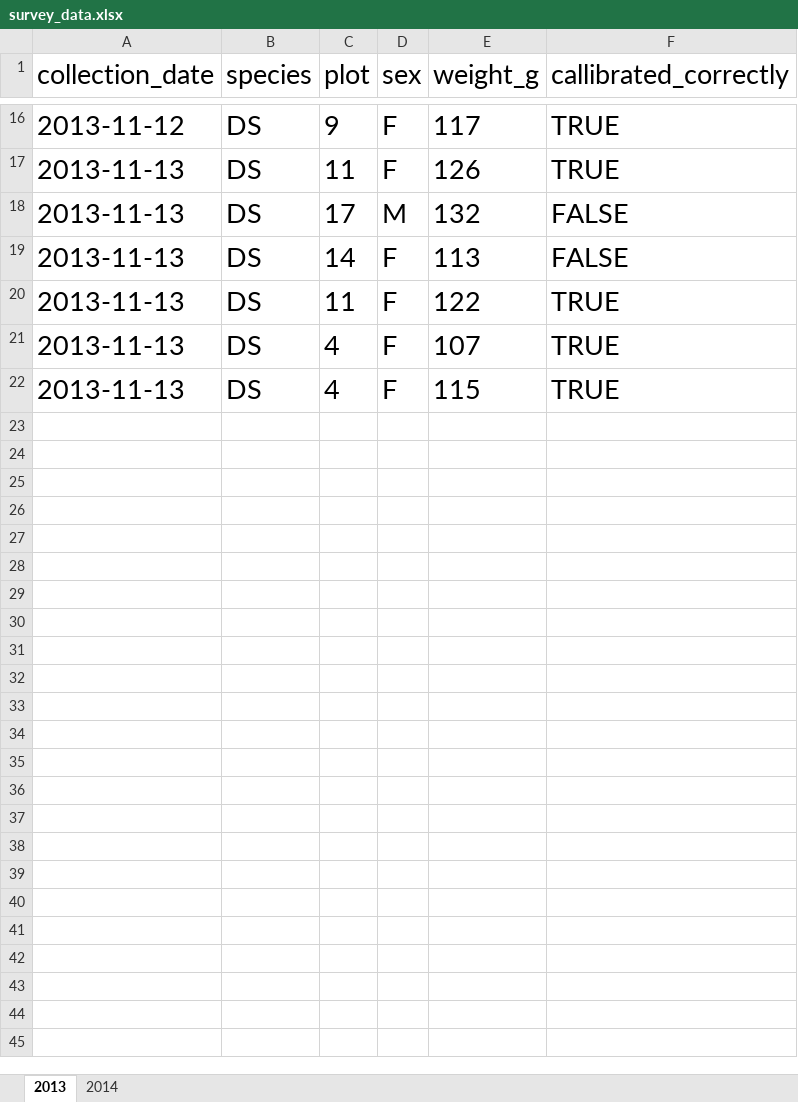
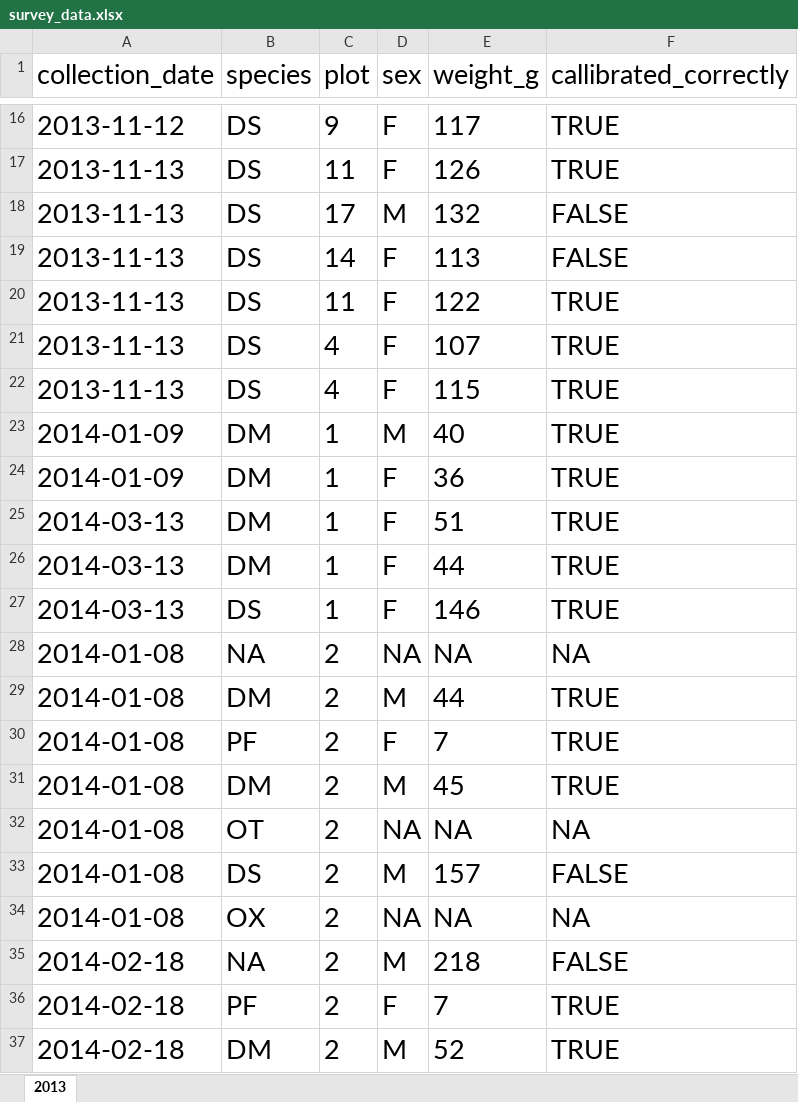
Before and after one commit to plsteinberg/tfcb-homework01, an Excel workbook: data/survey_data.xlsx, sheet 2013, drawn as a sheet; only a part is shown, gaps mark what is left out; values as stored, in another font and other column widths than the file's, no borders; the diff names each change by its address in the sheet, - before the commit and + after, or states it on an @@ line.

```diff
--- a/data/survey_data.xlsx (sheet 2013)
+++ b/data/survey_data.xlsx (sheet 2013)
-sheet tab: 2014
+row 23: 2014-01-09 | DM | 1 | M | 40 | TRUE
+row 24: 2014-01-09 | DM | 1 | F | 36 | TRUE
+row 25: 2014-03-13 | DM | 1 | F | 51 | TRUE
+row 26: 2014-03-13 | DM | 1 | F | 44 | TRUE
+row 27: 2014-03-13 | DS | 1 | F | 146 | TRUE
+row 28: 2014-01-08 | NA | 2 | NA | NA | NA
+row 29: 2014-01-08 | DM | 2 | M | 44 | TRUE
+row 30: 2014-01-08 | PF | 2 | F | 7 | TRUE
+row 31: 2014-01-08 | DM | 2 | M | 45 | TRUE
+row 32: 2014-01-08 | OT | 2 | NA | NA | NA
+row 33: 2014-01-08 | DS | 2 | M | 157 | FALSE
+row 34: 2014-01-08 | OX | 2 | NA | NA | NA
+row 35: 2014-02-18 | NA | 2 | M | 218 | FALSE
+row 36: 2014-02-18 | PF | 2 | F | 7 | TRUE
+row 37: 2014-02-18 | DM | 2 | M | 52 | TRUE
```
